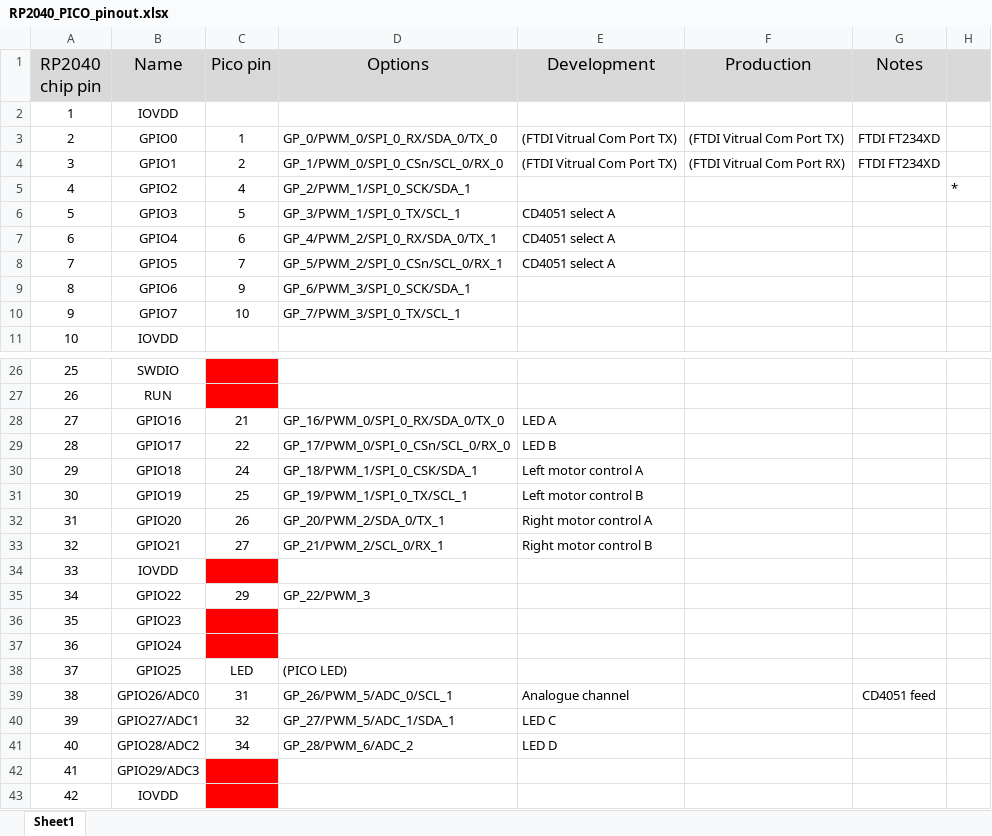
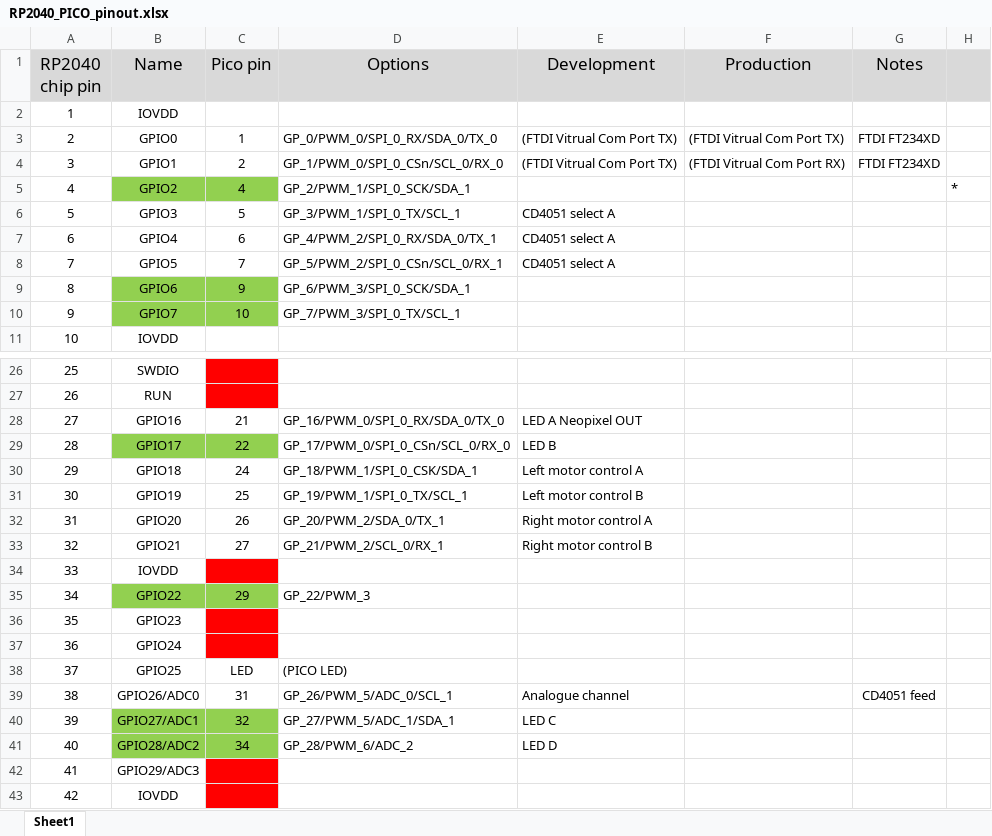
Before and after one commit to jimherd/Robokid_Pico_FreeRTOS, an Excel workbook: Documents/RP2040_PICO_pinout.xlsx, sheet Sheet1, drawn as a sheet; only a part is shown, gaps mark what is left out; values as stored, in another font and other column widths than the file's, no borders; the diff names each change by its address in the sheet, - before the commit and + after, or states it on an @@ line.

Commit message:
Lots of edits; added basic Neopixel code

```diff
--- a/Documents/RP2040_PICO_pinout.xlsx (sheet Sheet1)
+++ b/Documents/RP2040_PICO_pinout.xlsx (sheet Sheet1)
-B5:C5 fill: none
+B5:C5 fill: #92D050
-B9:C10 fill: none
+B9:C10 fill: #92D050
-E28 (Development): LED A
+E28 (Development): LED A Neopixel OUT
-B29:C29 fill: none
+B29:C29 fill: #92D050
-B35:C35 fill: none
+B35:C35 fill: #92D050
-B40:C41 fill: none
+B40:C41 fill: #92D050
```
Also changed, not shown: 15 other files.
